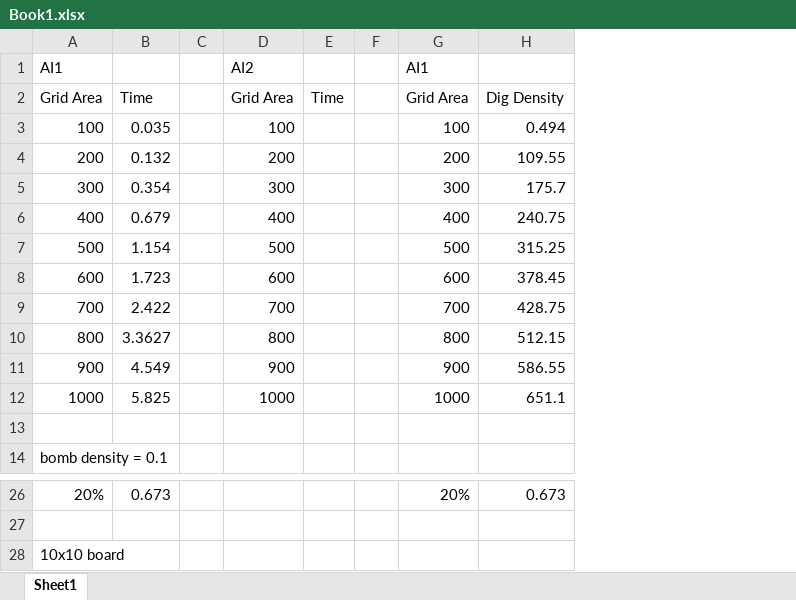
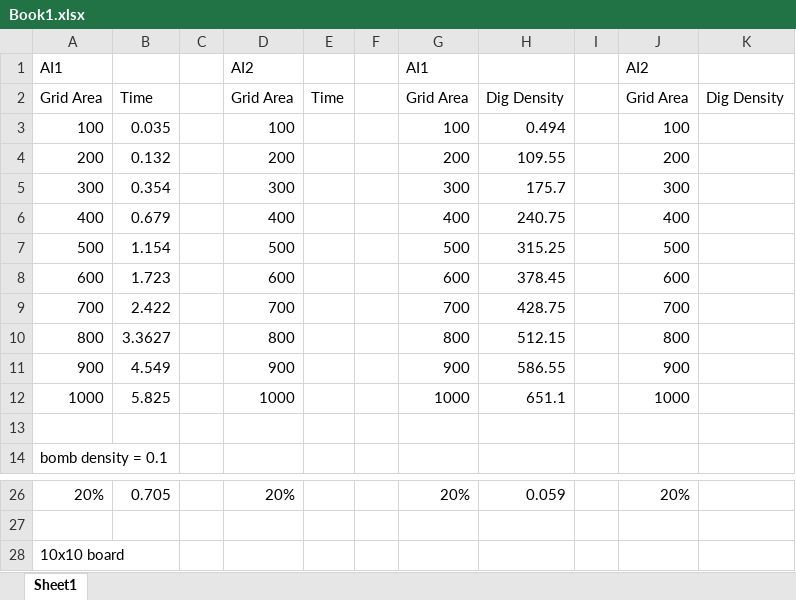
Before and after one commit to george-ye45/CS3510_Minesweeper, an Excel workbook: Book1.xlsx, sheet Sheet1, drawn as a sheet; only a part is shown, gaps mark what is left out; values as stored, in another font and other column widths than the file's, no borders; the diff covers the shown part only; the diff names each change by its address in the sheet, - before the commit and + after, or states it on an @@ line.

```diff
--- a/Book1.xlsx (sheet Sheet1)
+++ b/Book1.xlsx (sheet Sheet1)
+column I, empty
+column J, rows 1-12: AI2 | Grid Area | 100 | 200 | 300 | 400 | 500 | 600 | 700 | 800 | 900 | 1000; row 26: 20%
+column K, row 2: Dig Density
-B26: 0.673
+B26: 0.705
-D26: (empty)
+D26: 20%
-H26: 0.673
+H26: 0.059
```
Also changed, not shown: 30 edited cells elsewhere in this sheet.
